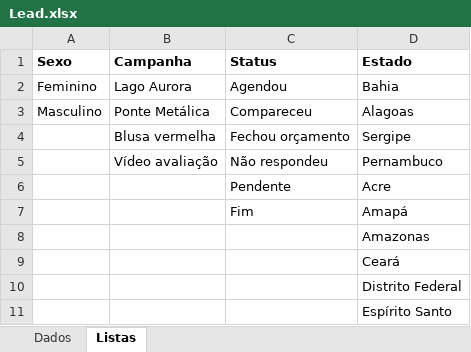
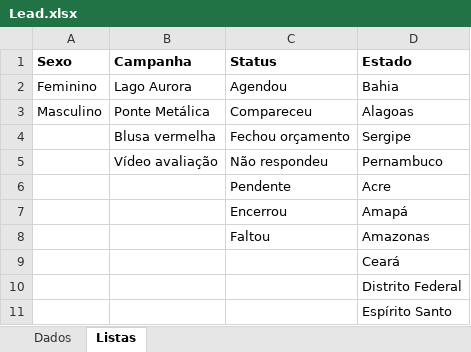
Before and after one commit to floquinho2024/floquinho2024, an Excel workbook: Lead.xlsx, sheet Listas, drawn as a sheet; only a part is shown; values as stored, in another font and other column widths than the file's, no borders; table styles not drawn; the diff names each change by its address in the sheet, - before the commit and + after, or states it on an @@ line.

```diff
--- a/Lead.xlsx (sheet Listas)
+++ b/Lead.xlsx (sheet Listas)
-C7 (Status): Fim
+C7 (Status): Encerrou
-C8 (Status): (empty)
+C8 (Status): Faltou
```
Also changed, not shown: sheet Dados.
